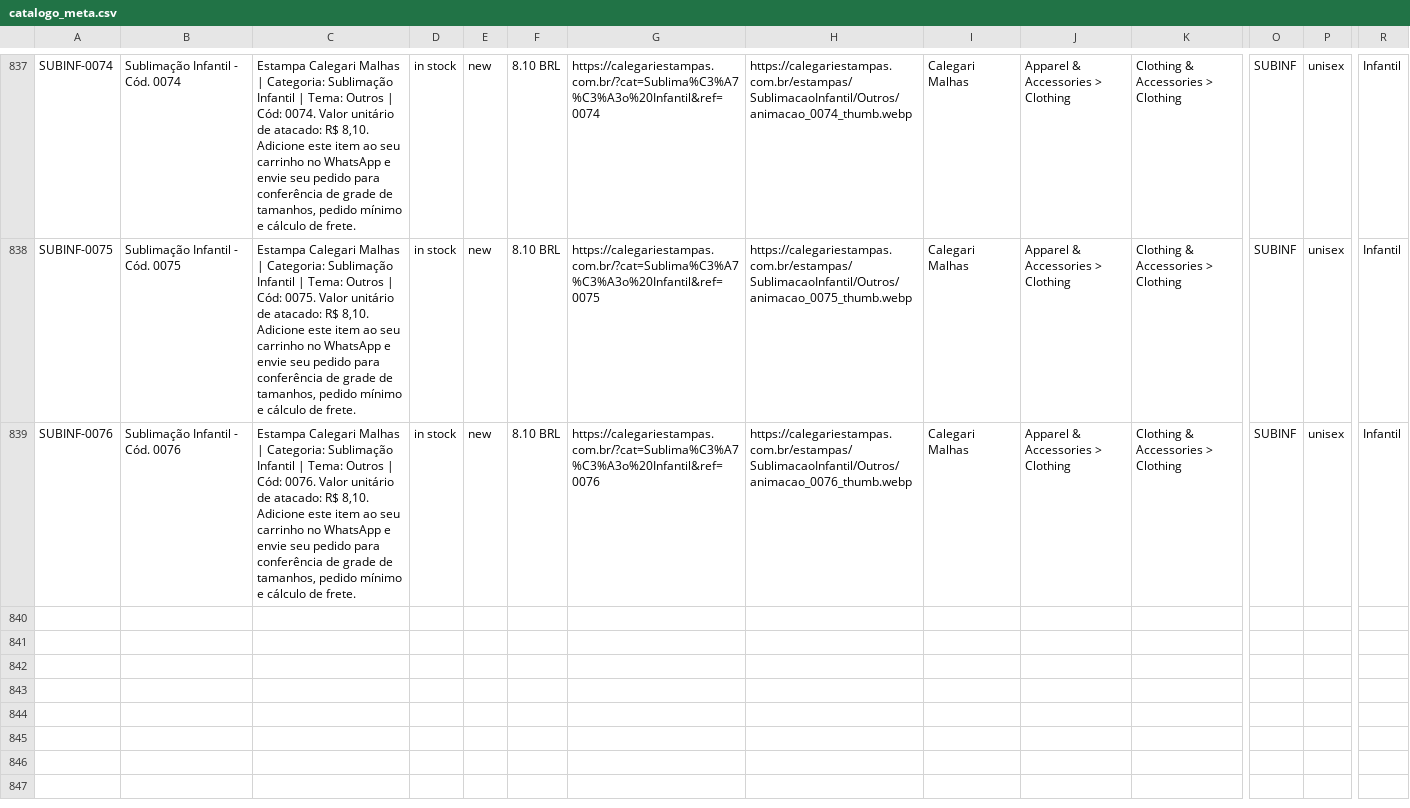
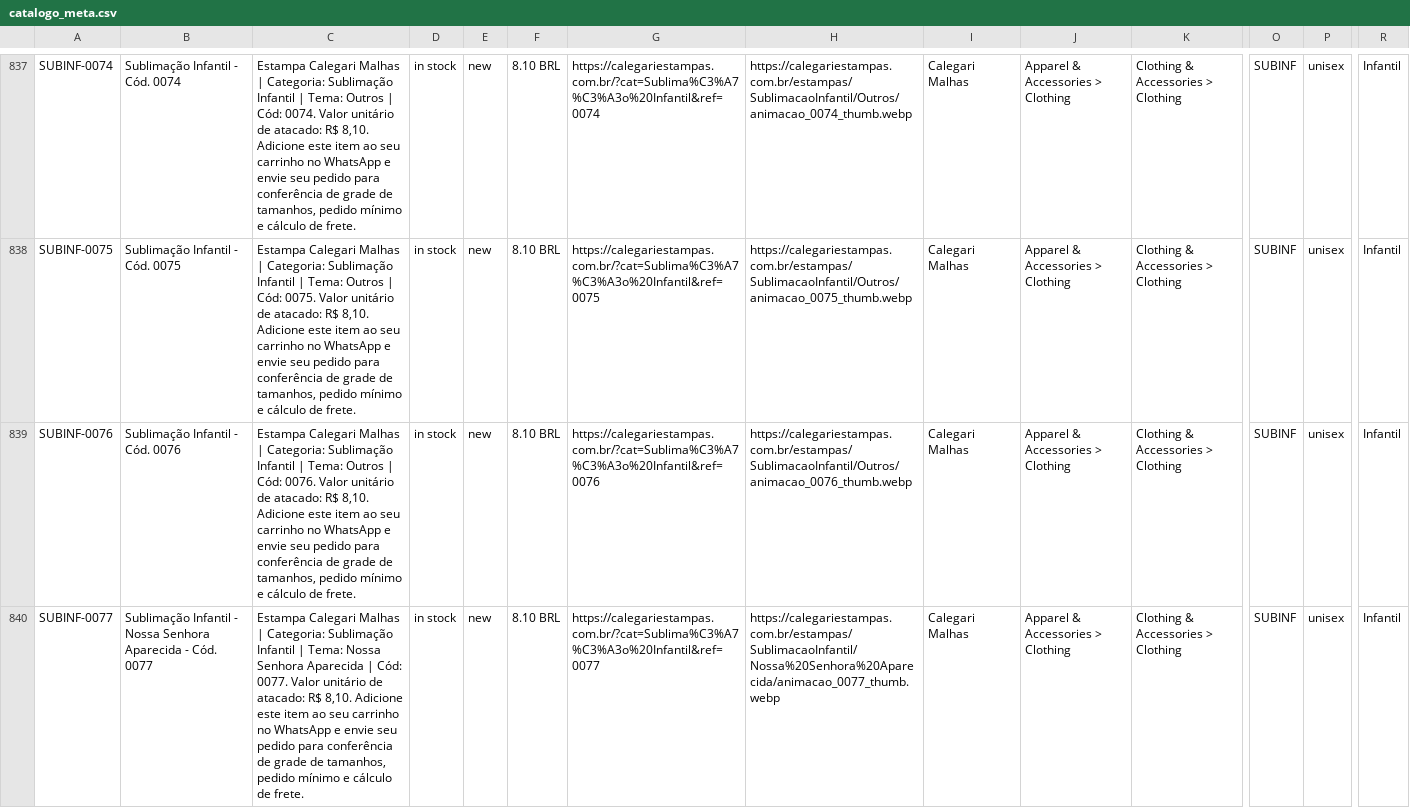
Before and after one commit to calegarimalhas/catalogo, a CSV file: catalogo_meta.csv, drawn as a sheet; only a part is shown, gaps mark what is left out; rows hold the shown columns only; the diff covers the shown part only; the diff names each change by its address in the sheet, - before the commit and + after, or states it on an @@ line.

Commit message:
Corrigir video MP4 e thumbnail WEBP da estampa 0077 de Sublimacao Infantil

```diff
--- a/catalogo_meta.csv
+++ b/catalogo_meta.csv
+row 840: SUBINF-0077 | Sublimação Infantil - Nossa Senhora Aparecida - Cód. 0077 | Estampa Calegari Malhas | Categoria: Sublimação Infantil | Tema: Nossa Senhora Aparecida | Cód: 0077. Valor unitário de atacado: R$ 8,10. Adicione este item ao seu carrinho no WhatsApp e envie seu pedido para conferência de grade de tamanhos, pedido mínimo e cálculo de frete. | in stock | new | 8.10 BRL | https://calegariestampas.com.br/?cat=Sublima%C3%A7%C3%A3o%20Infantil&ref=0077 | https://calegariestampas.com.br/estampas/SublimacaoInfantil/Nossa%20Senhora%20Aparecida/animacao_0077_thumb.webp | Calegari Malhas | Apparel & Accessories > Clothing | Clothing & Accessories > Clothing | SUBINF | unisex | Infantil
```
Also changed, not shown: 3 added rows elsewhere in this file, 4 other files.
